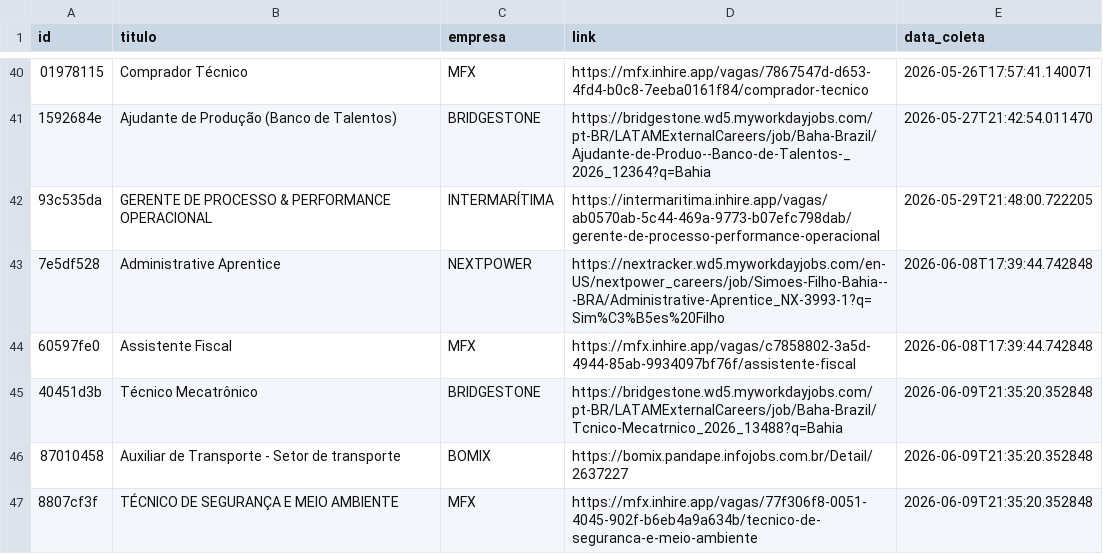
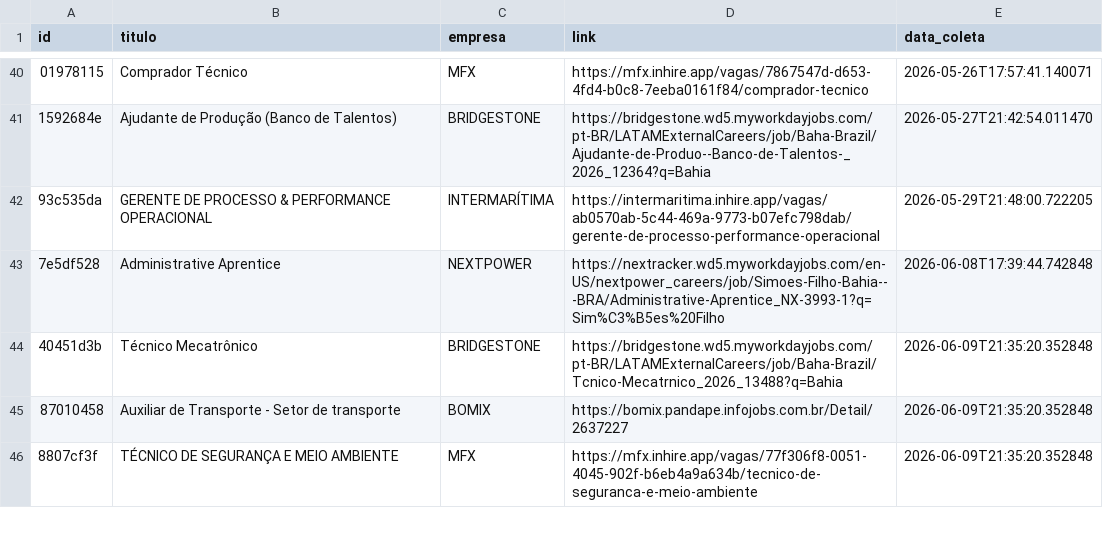
Before and after one commit to AndreyCarlos07/central-vagas, a CSV file: vagas_backup.csv, drawn as a sheet; only a part is shown, gaps mark what is left out; removed rows and columns are numbered as before the commit, all else as after; the diff covers the shown part only; the diff names each change by its address in the sheet, - before the commit and + after, or states it on an @@ line.

Commit message:
Backup automático vagas.csv

```diff
--- a/vagas_backup.csv
+++ b/vagas_backup.csv
-row 44: 60597fe0 | Assistente Fiscal | MFX | https://mfx.inhire.app/vagas/c7858802-3a5d-4944-85ab-9934097bf76f/assistente-fiscal | 2026-06-08T17:39:44.742848
```
Also changed, not shown: 10 added rows and 12 removed rows elsewhere in this file.
